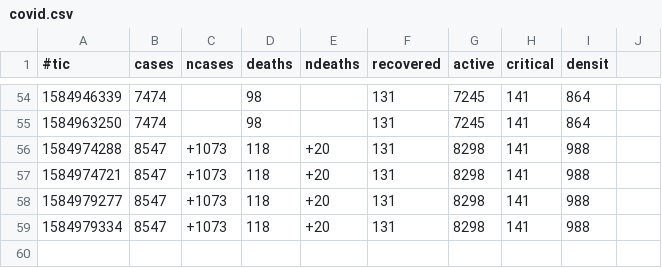
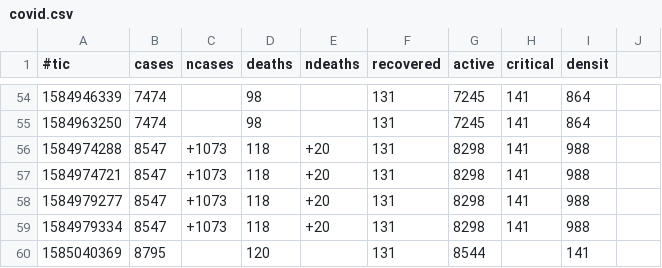
Before and after one commit to michel47/covid19, a CSV file: covid.csv, drawn as a sheet; only a part is shown, gaps mark what is left out.

```diff
--- a/covid.csv
+++ b/covid.csv
@@ -59 +59,2 @@
 1584979334,8547,+1073,118,+20,131,8298,141,988
+1585040369,8795,,120,,131,8544,,141
```
Also changed, not shown: 8 other files.
